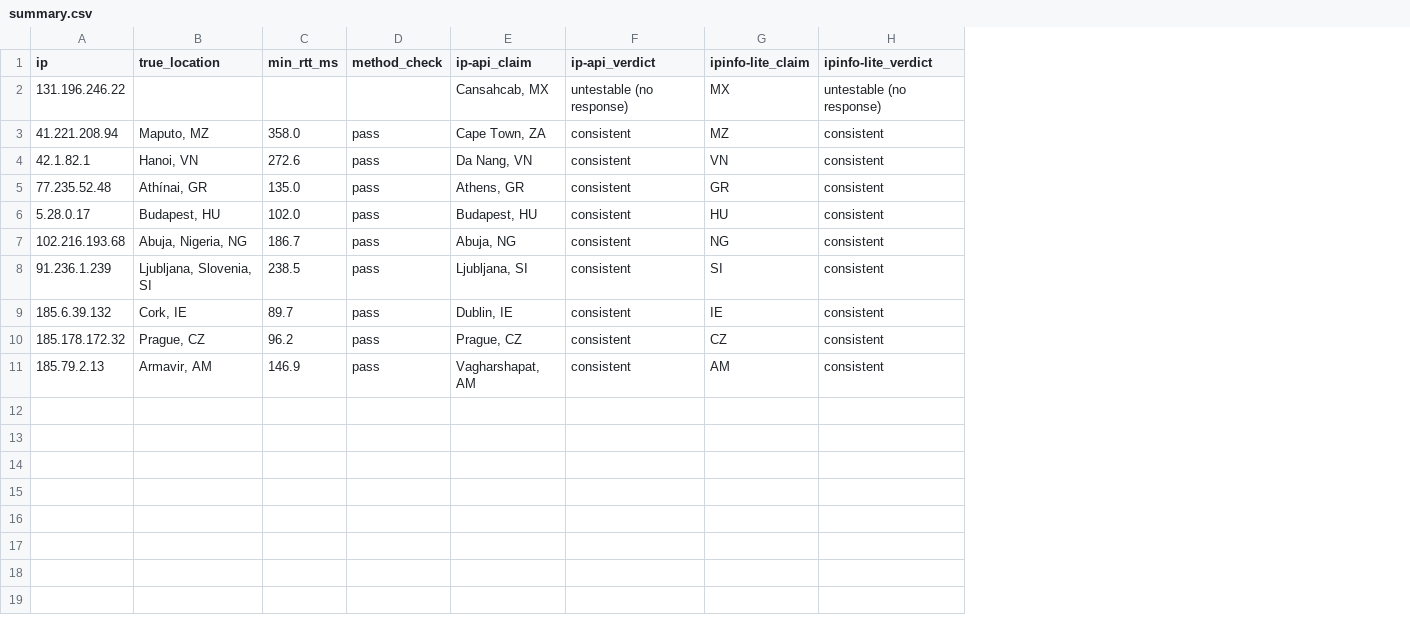
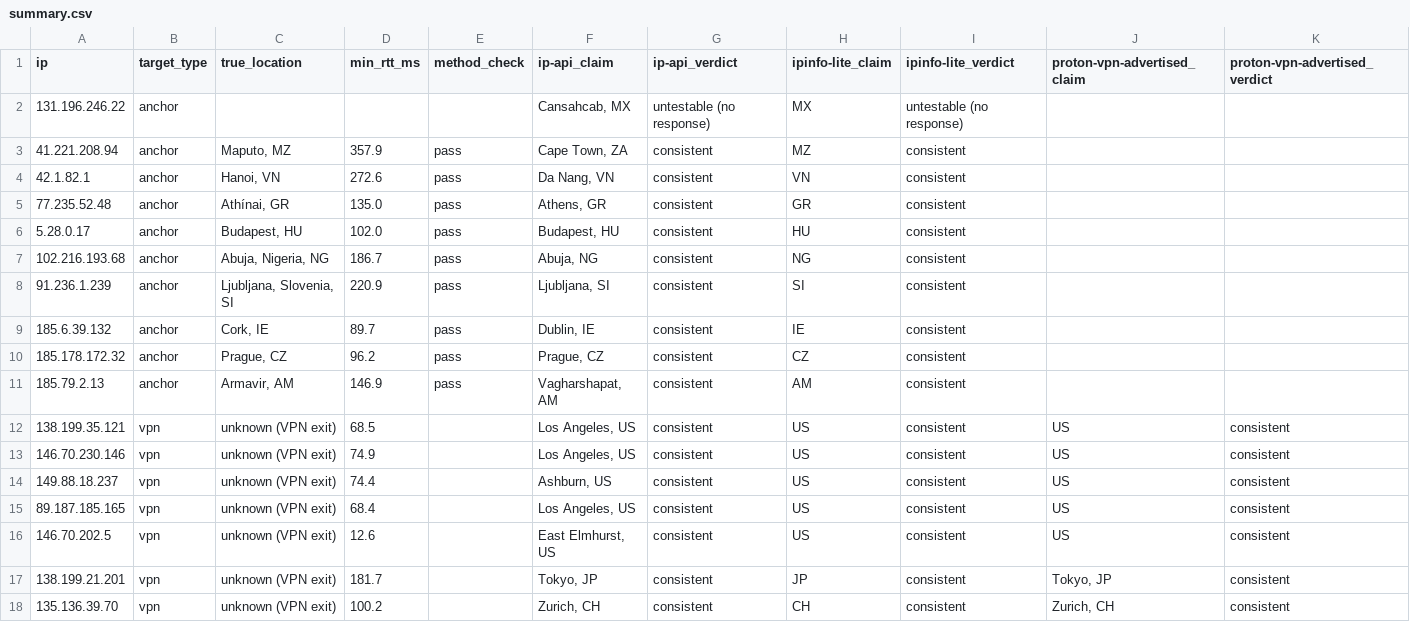
Before and after one commit to ChrisNK2/geocheck, a CSV file: results/summary.csv, drawn as a sheet; addresses are those after the commit; the diff names each change by its address in the sheet, - before the commit and + after, or states it on an @@ line.

```diff
--- a/results/summary.csv
+++ b/results/summary.csv
+column B (target_type), rows 2-11: all anchor
+column J (proton-vpn-advertised_claim), empty
+column K (proton-vpn-advertised_verdict), empty
-D3 (min_rtt_ms): 358.0
+D3 (min_rtt_ms): 357.9
-D8 (min_rtt_ms): 238.5
+D8 (min_rtt_ms): 220.9
+row 12: 138.199.35.121 | vpn | unknown (VPN exit) | 68.5 |  | Los Angeles, US | consistent | US | consistent | US | consistent
+row 13: 146.70.230.146 | vpn | unknown (VPN exit) | 74.9 |  | Los Angeles, US | consistent | US | consistent | US | consistent
+row 14: 149.88.18.237 | vpn | unknown (VPN exit) | 74.4 |  | Ashburn, US | consistent | US | consistent | US | consistent
+row 15: 89.187.185.165 | vpn | unknown (VPN exit) | 68.4 |  | Los Angeles, US | consistent | US | consistent | US | consistent
+row 16: 146.70.202.5 | vpn | unknown (VPN exit) | 12.6 |  | East Elmhurst, US | consistent | US | consistent | US | consistent
+row 17: 138.199.21.201 | vpn | unknown (VPN exit) | 181.7 |  | Tokyo, JP | consistent | JP | consistent | Tokyo, JP | consistent
+row 18: 135.136.39.70 | vpn | unknown (VPN exit) | 100.2 |  | Zurich, CH | consistent | CH | consistent | Zurich, CH | consistent
```
Also changed, not shown: results/analysis.csv, results/claims.csv, 10 other files.
